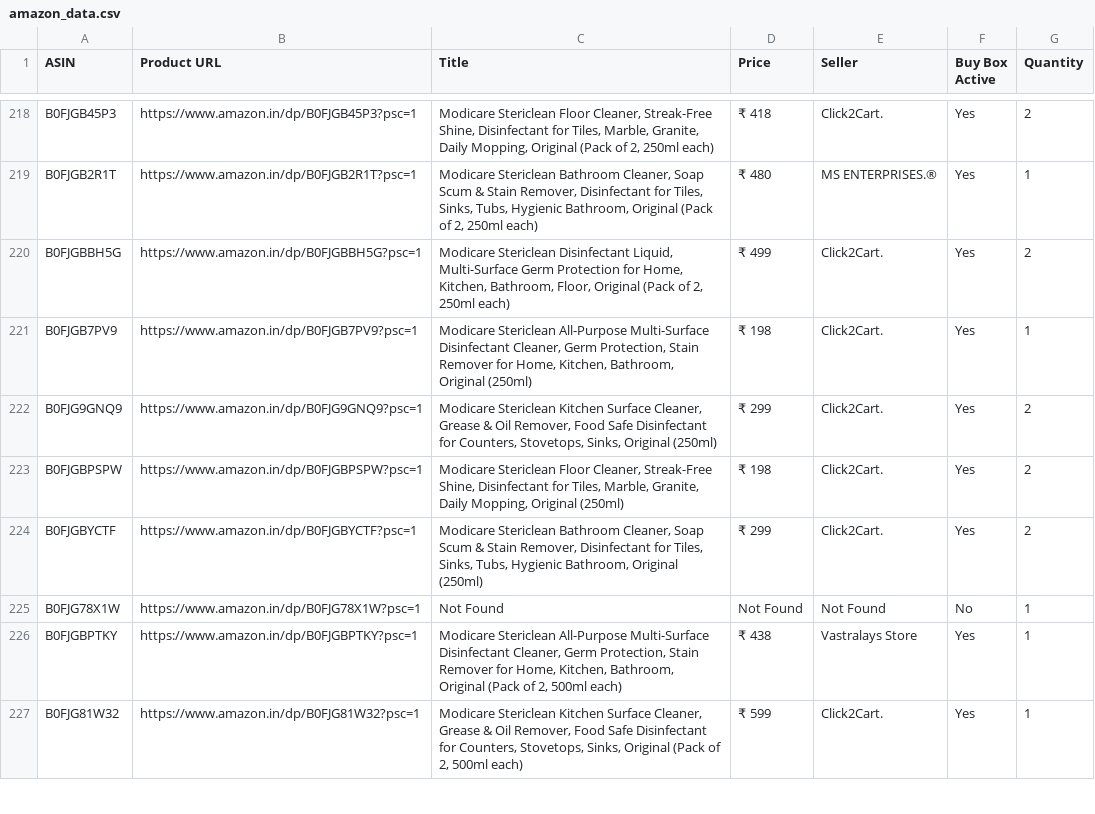
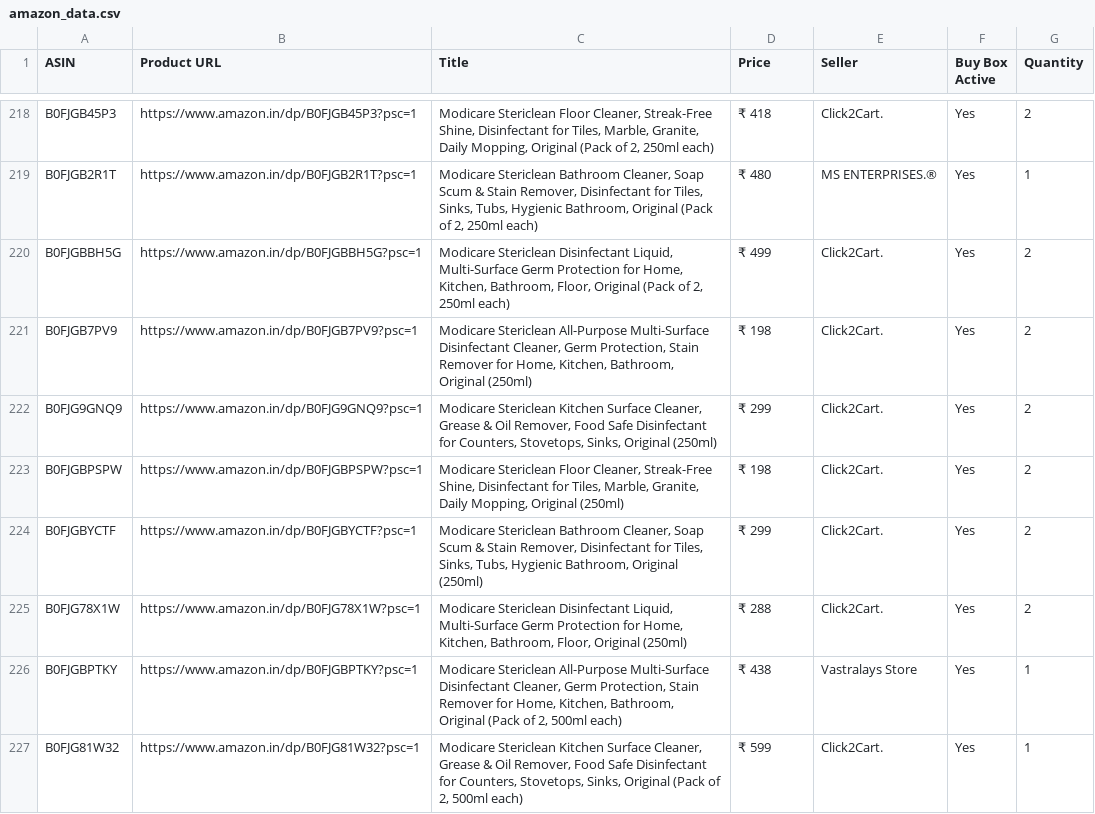
Before and after one commit to egaurav006/amazon-scraper, a CSV file: amazon_data.csv, drawn as a sheet; only a part is shown, gaps mark what is left out; the diff covers the shown part only.

```diff
--- a/amazon_data.csv
+++ b/amazon_data.csv
@@ -220,3 +220,3 @@ B0FJGB2R1T,https://www.amazon.in/dp/B0FJGB2R1T?psc=1,"Modicare Stericlean Bathro
 B0FJGBBH5G,https://www.amazon.in/dp/B0FJGBBH5G?psc=1,"Modicare Stericlean Disinfectant Liquid, Multi-Surface Germ Protection for Home, Kitchen, Bathroom, Floor, Original (Pack of 2, 250ml each)",₹ 499,Click2Cart.,Yes,2
-B0FJGB7PV9,https://www.amazon.in/dp/B0FJGB7PV9?psc=1,"Modicare Stericlean All-Purpose Multi-Surface Disinfectant Cleaner, Germ Protection, Stain Remover for Home, Kitchen, Bathroom, Original (250ml)",₹ 198,Click2Cart.,Yes,1
+B0FJGB7PV9,https://www.amazon.in/dp/B0FJGB7PV9?psc=1,"Modicare Stericlean All-Purpose Multi-Surface Disinfectant Cleaner, Germ Protection, Stain Remover for Home, Kitchen, Bathroom, Original (250ml)",₹ 198,Click2Cart.,Yes,2
 B0FJG9GNQ9,https://www.amazon.in/dp/B0FJG9GNQ9?psc=1,"Modicare Stericlean Kitchen Surface Cleaner, Grease & Oil Remover, Food Safe Disinfectant for Counters, Stovetops, Sinks, Original (250ml)",₹ 299,Click2Cart.,Yes,2
@@ -224,3 +224,3 @@ B0FJGBPSPW,https://www.amazon.in/dp/B0FJGBPSPW?psc=1,"Modicare Stericlean Floor
 B0FJGBYCTF,https://www.amazon.in/dp/B0FJGBYCTF?psc=1,"Modicare Stericlean Bathroom Cleaner, Soap Scum & Stain Remover, Disinfectant for Tiles, Sinks, Tubs, Hygienic Bathroom, Original (250ml)",₹ 299,Click2Cart.,Yes,2
-B0FJG78X1W,https://www.amazon.in/dp/B0FJG78X1W?psc=1,Not Found,Not Found,Not Found,No,1
+B0FJG78X1W,https://www.amazon.in/dp/B0FJG78X1W?psc=1,"Modicare Stericlean Disinfectant Liquid, Multi-Surface Germ Protection for Home, Kitchen, Bathroom, Floor, Original (250ml)",₹ 288,Click2Cart.,Yes,2
 B0FJGBPTKY,https://www.amazon.in/dp/B0FJGBPTKY?psc=1,"Modicare Stericlean All-Purpose Multi-Surface Disinfectant Cleaner, Germ Protection, Stain Remover for Home, Kitchen, Bathroom, Original (Pack of 2, 500ml each)",₹ 438,Vastralays Store,Yes,1
```
Also changed, not shown: 18 edited cells elsewhere in this file.
